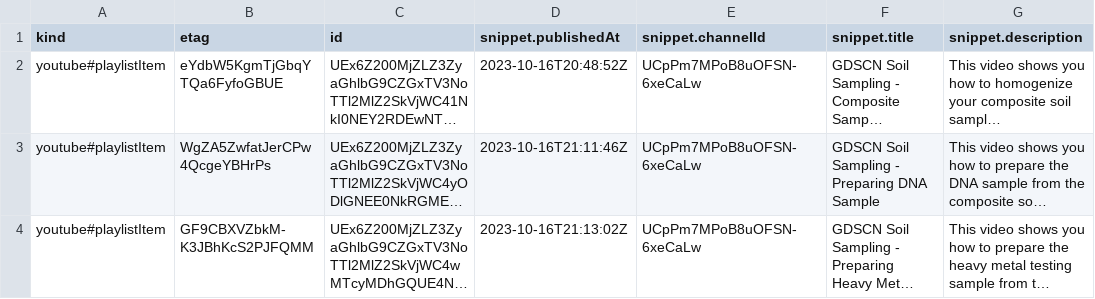
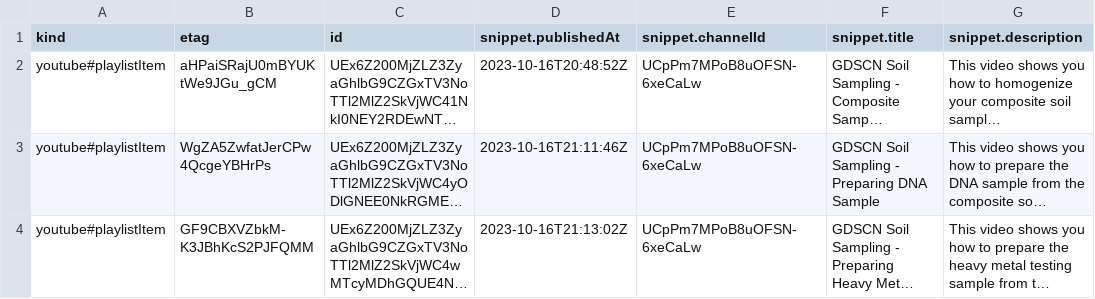
Before and after one commit to fhdsl/AnVIL_Collection, a CSV file: resources/youtube_gdscn_soil_project_data.csv, drawn as a sheet; only a part is shown; long unchanged cells end in …; the diff names each change by its address in the sheet, - before the commit and + after, or states it on an @@ line.

```diff
--- a/resources/youtube_gdscn_soil_project_data.csv
+++ b/resources/youtube_gdscn_soil_project_data.csv
-B2 (etag): eYdbW5KgmTjGbqYTQa6FyfoGBUE
+B2 (etag): aHPaiSRajU0mBYUKtWe9JGu_gCM
```
Also changed, not shown: resources/youtube_demos_data.csv, 1 other file.
